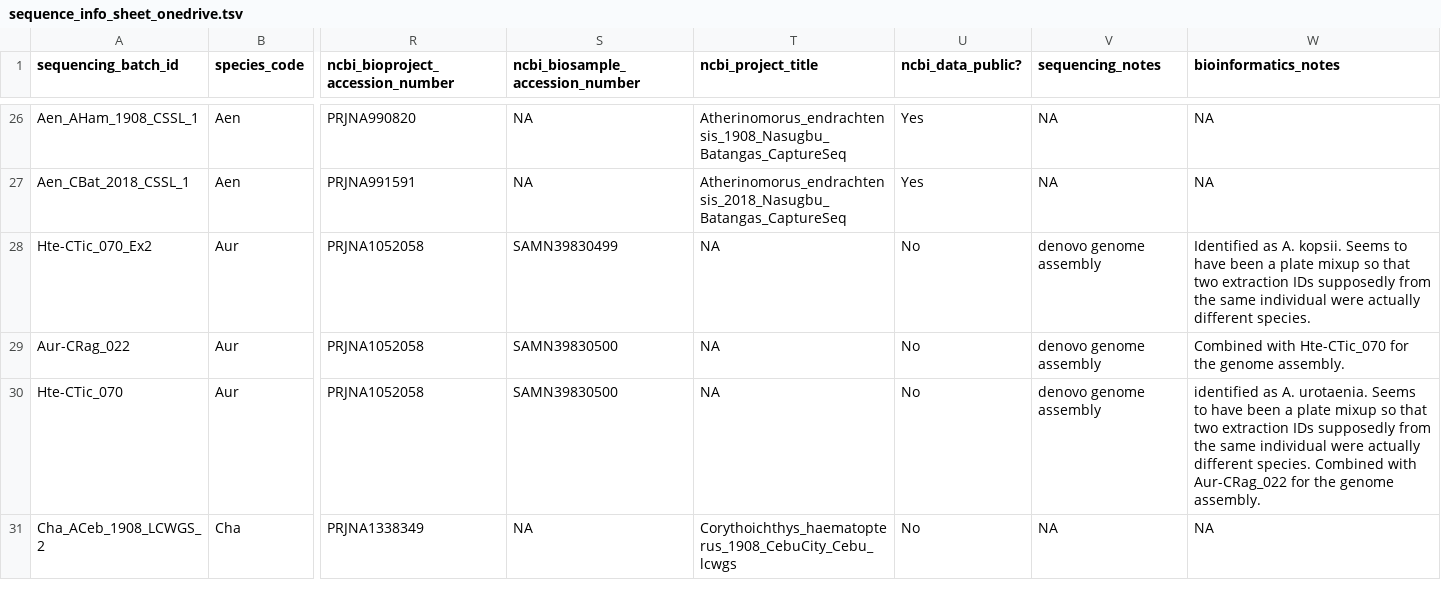
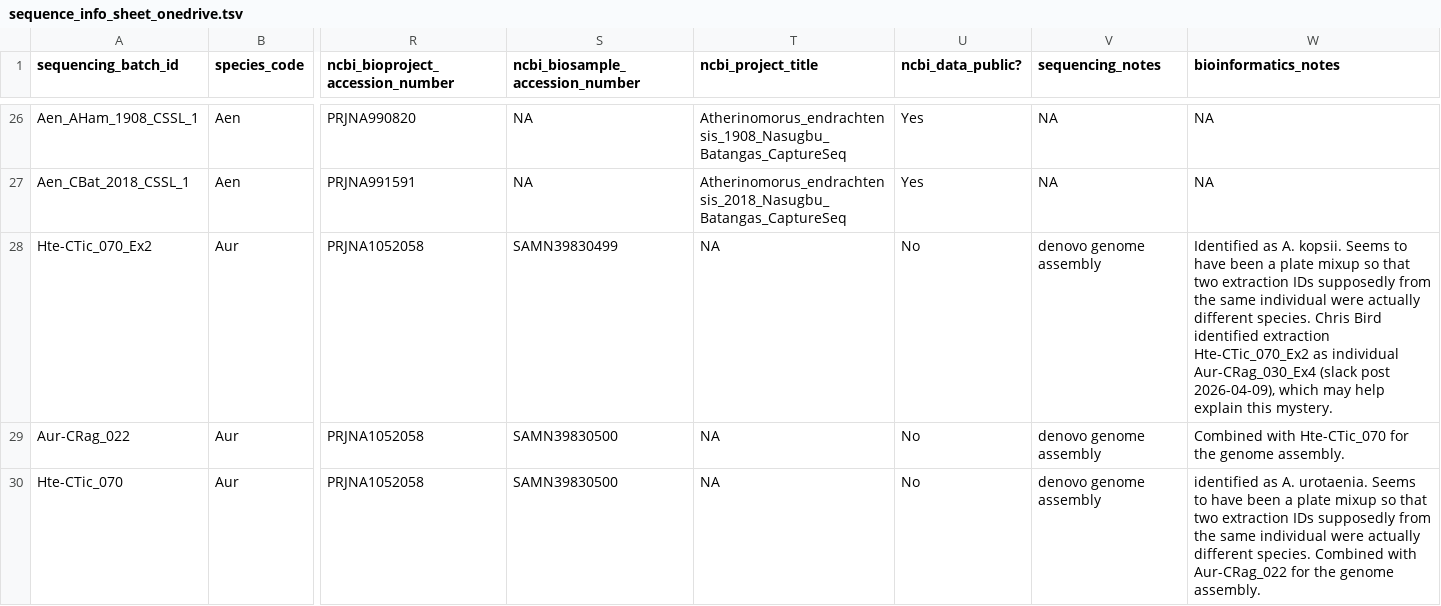
Before and after one commit to philippinespire/database_albatross_recollections, a TSV file: db_files/sequence_info_sheets/sequence_info_sheet_onedrive.tsv, drawn as a sheet; only a part is shown, gaps mark what is left out; the shorter side is filled out with more unchanged rows; the diff names each change by its address in the sheet, - before the commit and + after, or states it on an @@ line.

Commit message:
Add notes about sample mixup in sequencing batch ID Hte-CTic_070_Ex2

```diff
--- a/db_files/sequence_info_sheets/sequence_info_sheet_onedrive.tsv
+++ b/db_files/sequence_info_sheets/sequence_info_sheet_onedrive.tsv
-W28 (bioinformatics_notes): …different species.
+W28 (bioinformatics_notes): …different species. Chris Bird identified extraction Hte-CTic_070_Ex2 as individual Aur-CRag_030_Ex4 (slack post 2026-04-09), which may help explain this mystery.
```
Also changed, not shown: db_files/species_sheets/species_sheet_onedrive.tsv, 1 other file.
